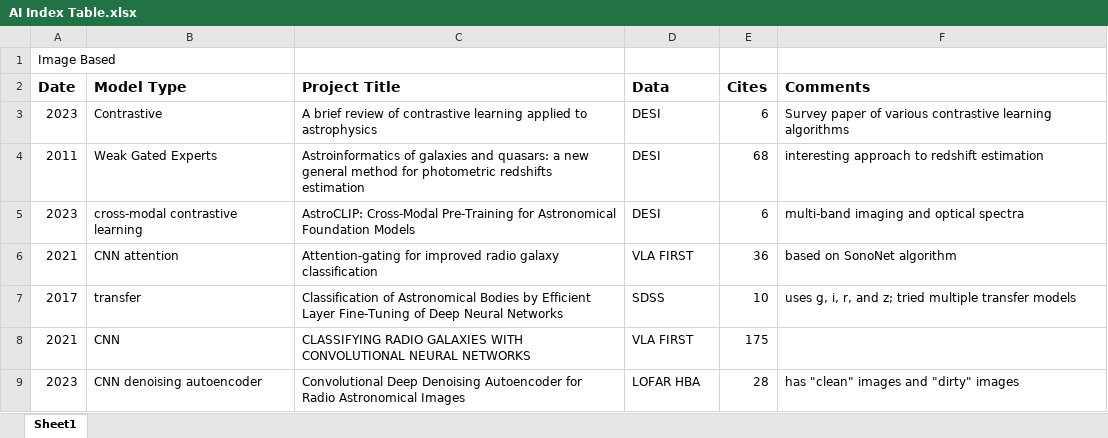
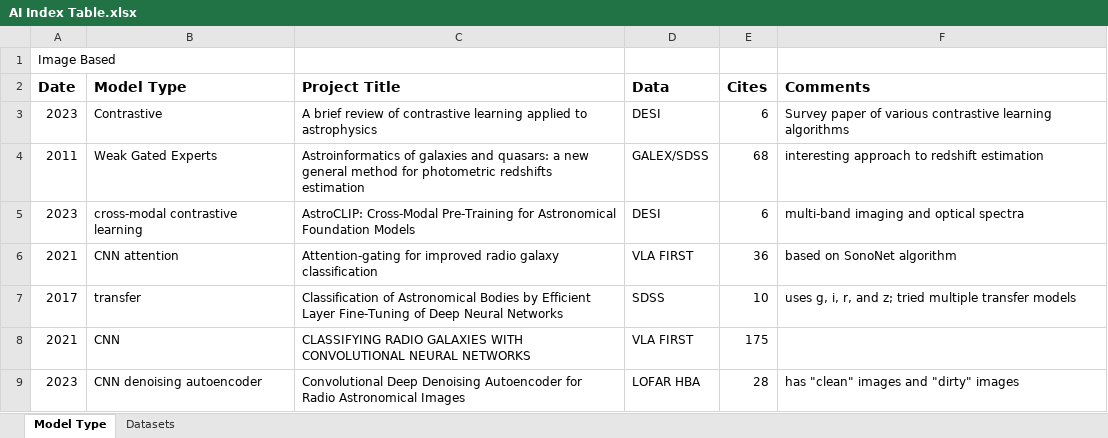
Before and after one commit to Tazering/Research, an Excel workbook: fox_multimessenger-astronomy/documentation/AI Index Table.xlsx, sheet Model Type, drawn as a sheet; only a part is shown; values as stored, in another font and other column widths than the file's, no borders; charts and pictures not drawn; the diff names each change by its address in the sheet, - before the commit and + after, or states it on an @@ line.

```diff
--- a/fox_multimessenger-astronomy/documentation/AI Index Table.xlsx (sheet Model Type)
+++ b/fox_multimessenger-astronomy/documentation/AI Index Table.xlsx (sheet Model Type)
-sheet tab: Sheet1
+sheet tab: Model Type
+sheet tab: Datasets
-D4: DESI
+D4: GALEX/SDSS
```
Also changed, not shown: charts or pictures, 10 other files.
